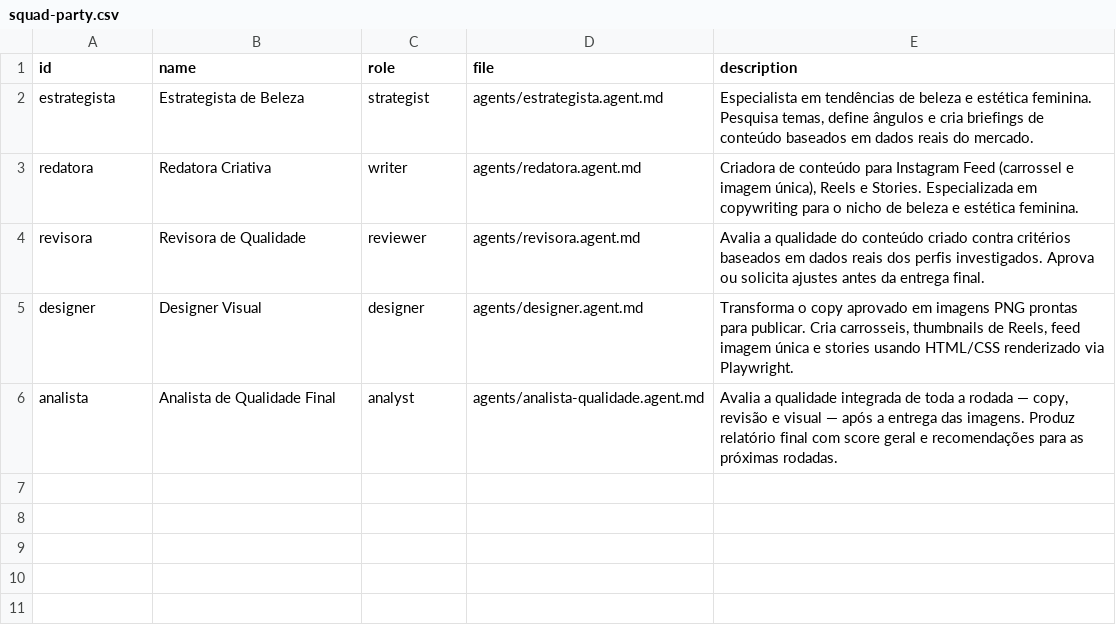
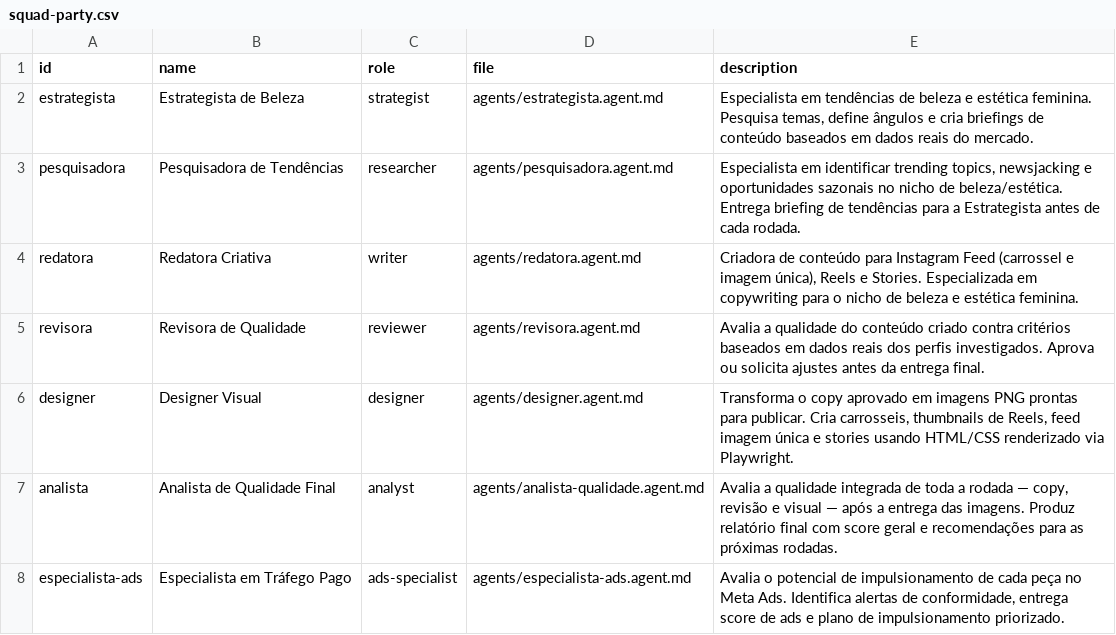
Before and after one commit to whcompwire-beep/opensquad, a CSV file: squads/lais-esteticista/squad-party.csv, drawn as a sheet; the diff names each change by its address in the sheet, - before the commit and + after, or states it on an @@ line.

Commit message:
feat(lais): register all new agents and steps in squad manifest v2.0.0

```diff
--- a/squads/lais-esteticista/squad-party.csv
+++ b/squads/lais-esteticista/squad-party.csv
+row 3: pesquisadora | Pesquisadora de Tendências | researcher | agents/pesquisadora.agent.md | Especialista em identificar trending topics, newsjacking e oportunidades sazonais no nicho de beleza/estética. Entrega briefing de tendências para a Estrategista antes de cada rodada.
+row 8: especialista-ads | Especialista em Tráfego Pago | ads-specialist | agents/especialista-ads.agent.md | Avalia o potencial de impulsionamento de cada peça no Meta Ads. Identifica alertas de conformidade, entrega score de ads e plano de impulsionamento priorizado.
```
Also changed, not shown: 1 other file.
